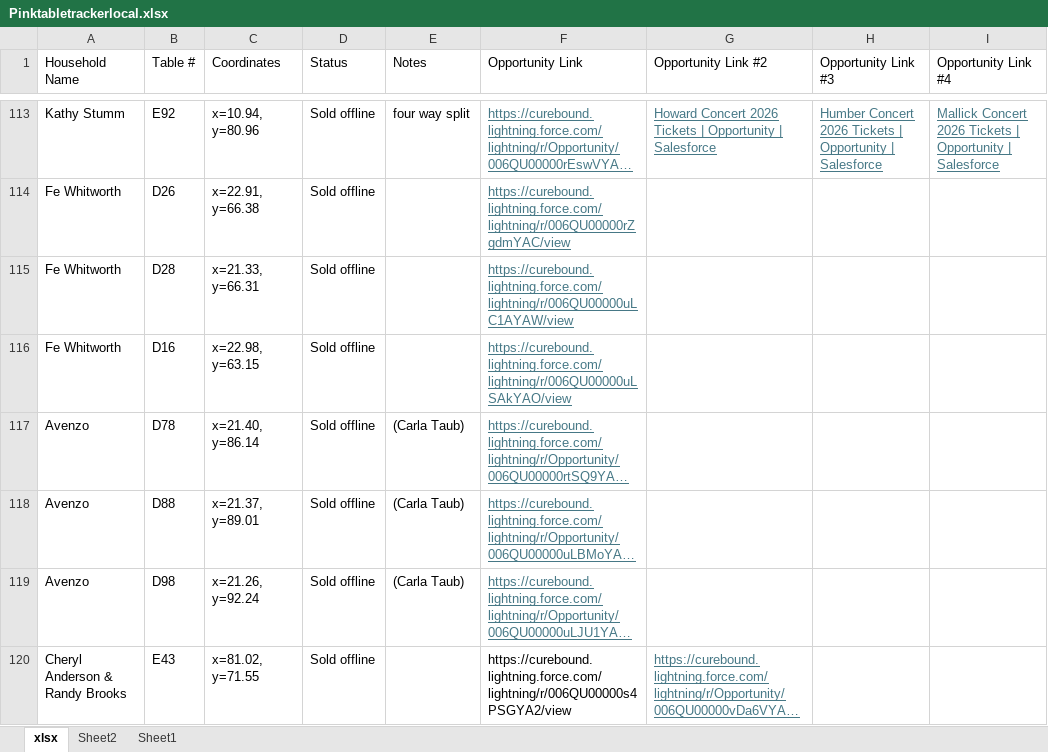
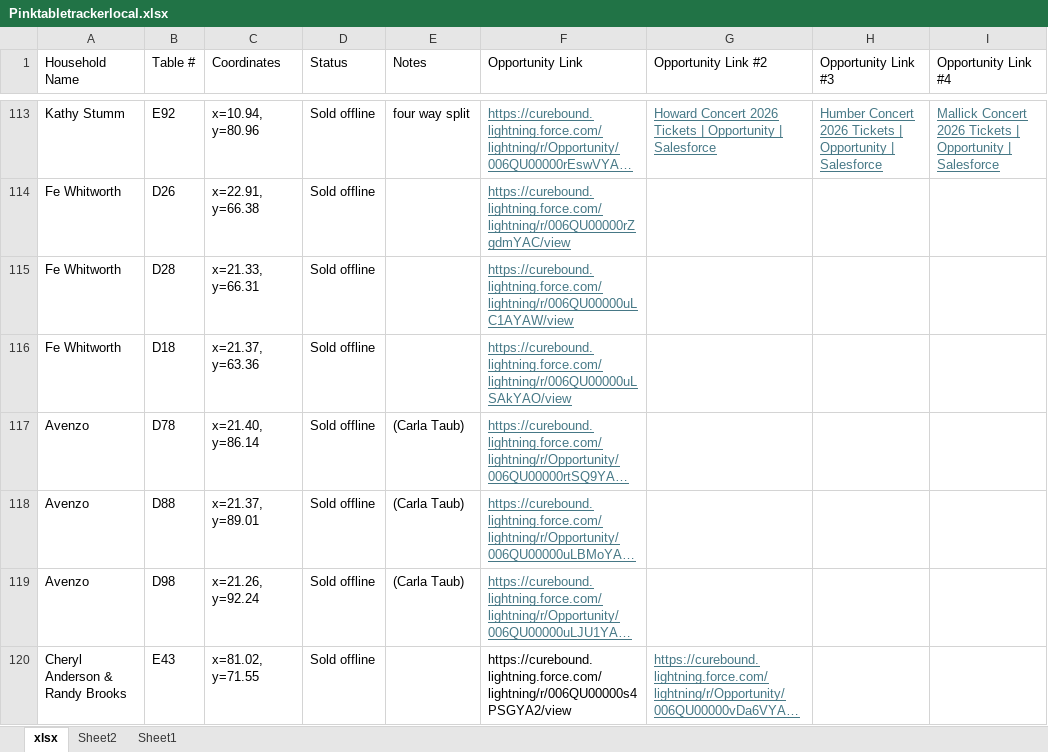
Before and after one commit to jestr-collab/TableTracker, an Excel workbook: Pinktabletrackerlocal.xlsx, sheet xlsx, drawn as a sheet; only a part is shown, gaps mark what is left out; long unchanged cells end in …; values as stored, in another font and other column widths than the file's, no borders; the diff covers the shown part only; the diff names each change by its address in the sheet, - before the commit and + after, or states it on an @@ line.

```diff
--- a/Pinktabletrackerlocal.xlsx (sheet xlsx)
+++ b/Pinktabletrackerlocal.xlsx (sheet xlsx)
-B116 (Table #): D16
+B116 (Table #): D18
-C116 (Coordinates): x=22.98, y=63.15
+C116 (Coordinates): x=21.37, y=63.36
```
Also changed, not shown: 2 added rows and 35 edited cells elsewhere in this sheet.
